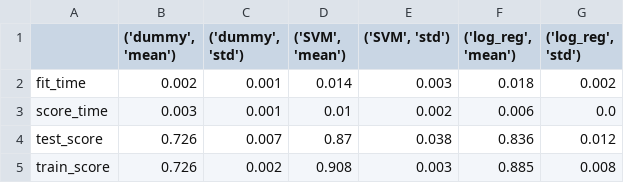
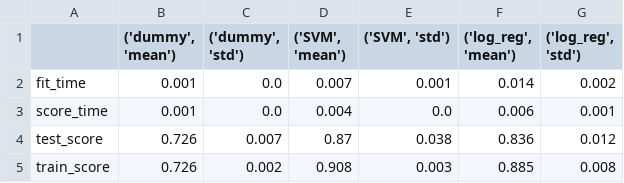
Before and after one commit to UBC-MDS/heart_disease_predictor, a CSV file: results/model_selection_results.csv, drawn as a sheet.

```diff
--- a/results/model_selection_results.csv
+++ b/results/model_selection_results.csv
@@ -1,4 +1,4 @@
 ,"('dummy', 'mean')","('dummy', 'std')","('SVM', 'mean')","('SVM', 'std')","('log_reg', 'mean')","('log_reg', 'std')"
-fit_time,0.002,0.001,0.014,0.003,0.018,0.002
-score_time,0.003,0.001,0.01,0.002,0.006,0.0
+fit_time,0.001,0.0,0.007,0.001,0.014,0.002
+score_time,0.001,0.0,0.004,0.0,0.006,0.001
 test_score,0.726,0.007,0.87,0.038,0.836,0.012
```
Also changed, not shown: results/optimization_results.csv, 1 other file.
